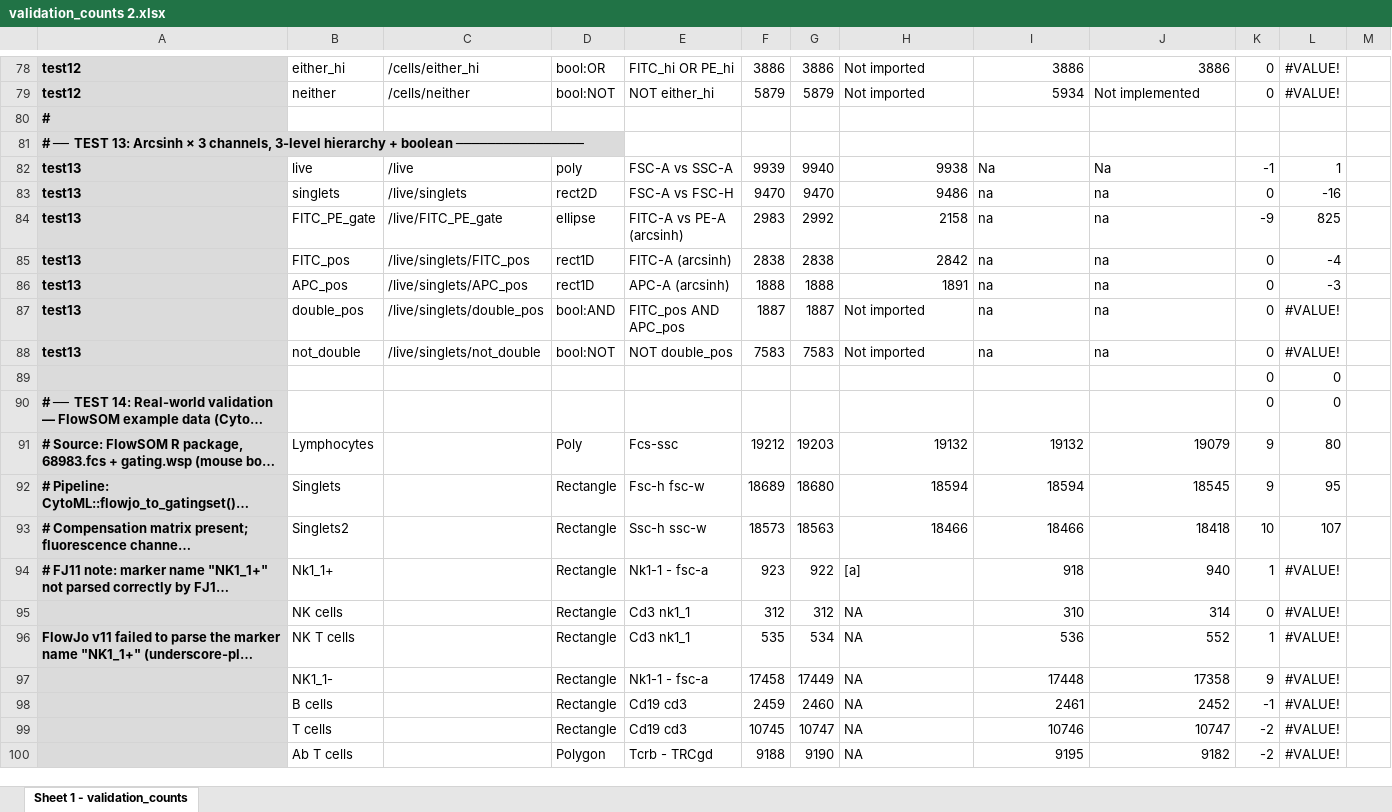
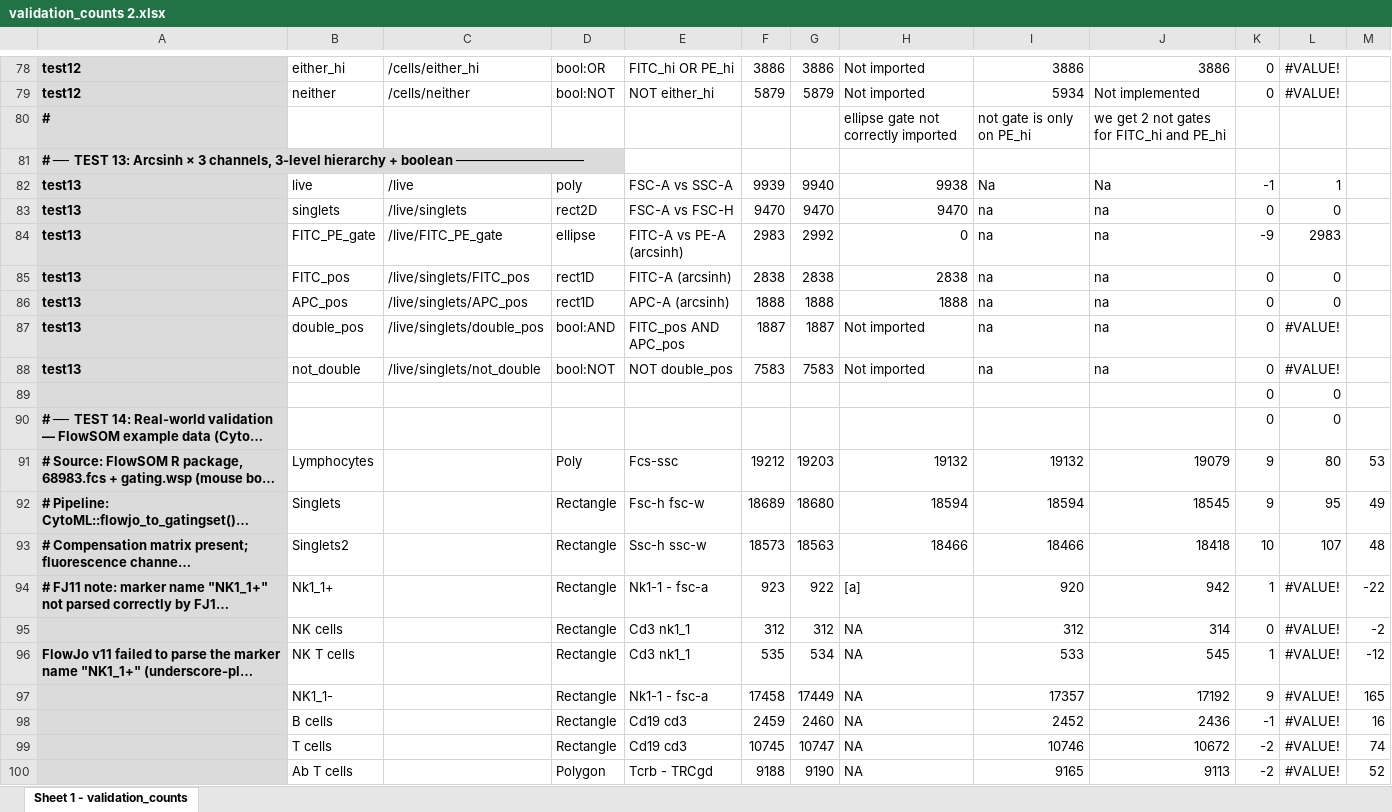
Before and after one commit to BiocStaging/CyFj11, an Excel workbook: manuscript/validation_counts 2.xlsx, sheet Sheet 1 - validation_counts, drawn as a sheet; only a part is shown, gaps mark what is left out; long unchanged cells end in …; values as stored, in another font and other column widths than the file's, no borders; removed rows and columns are numbered as before the commit, all else as after; the diff covers the shown part only; the diff names each change by its address in the sheet, - before the commit and + after, or states it on an @@ line.

```diff
--- a/manuscript/validation_counts 2.xlsx (sheet Sheet 1 - validation_counts)
+++ b/manuscript/validation_counts 2.xlsx (sheet Sheet 1 - validation_counts)
-row 80: #
+row 80: # |  |  |  |  |  |  | ellipse gate not correctly imported | not gate is only on PE_hi | we get 2 not gates for FITC_hi and PE_hi
-H83: 9486
+H83: 9470
-L83: -16
+L83: 0
-H84: 2158
+H84: 0
-L84: 825
+L84: 2983
-H85: 2842
+H85: 2838
-L85: -4
+L85: 0
-H86: 1891
+H86: 1888
-L86: -3
+L86: 0
-M91: (empty)
+M91: 53
-M92: (empty)
+M92: 49
-M93: (empty)
+M93: 48
-I94: 918
+I94: 920
-J94: 940
+J94: 942
-M94: (empty)
+M94: -22
-I95: 310
+I95: 312
-M95: (empty)
+M95: -2
-I96: 536
+I96: 533
-J96: 552
+J96: 545
-M96: (empty)
+M96: -12
-I97: 17448
+I97: 17357
-J97: 17358
+J97: 17192
-M97: (empty)
+M97: 165
-I98: 2461
+I98: 2452
-J98: 2452
+J98: 2436
-M98: (empty)
+M98: 16
-J99: 10747
+J99: 10672
-M99: (empty)
+M99: 74
-I100: 9195
+I100: 9165
-J100: 9182
+J100: 9113
-M100: (empty)
+M100: 52
```
Also changed, not shown: 54 edited cells elsewhere in this sheet, 40 other files.
